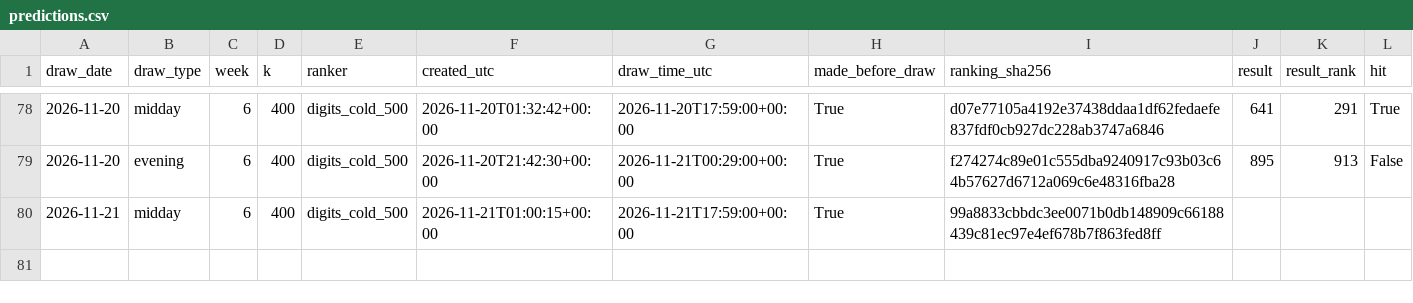
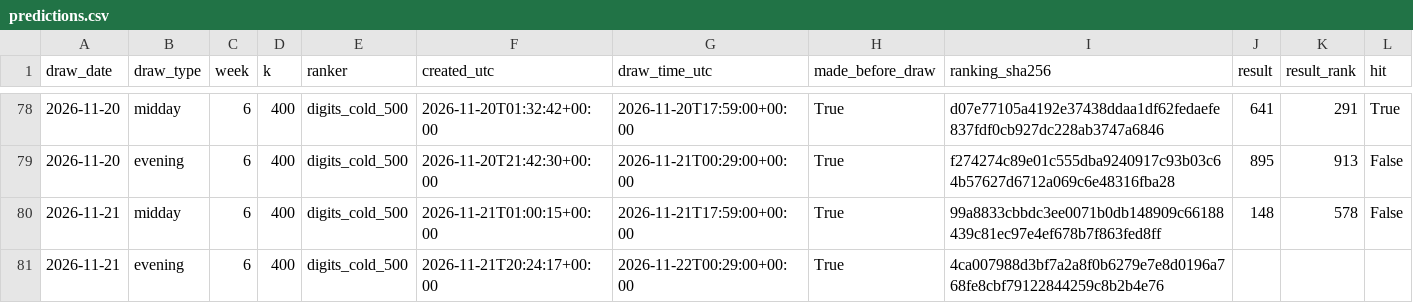
Before and after one commit to SRIIAKHILLESSH/streamlit_app, a CSV file: artifacts/automl3/live/predictions.csv, drawn as a sheet; only a part is shown, gaps mark what is left out; addresses are those after the commit; rows hold the shown columns only; the diff names each change by its address in the sheet, - before the commit and + after, or states it on an @@ line.

```diff
--- a/artifacts/automl3/live/predictions.csv
+++ b/artifacts/automl3/live/predictions.csv
+row 80: 2026-11-21 | midday | 6 | 400 | digits_cold_500 | 2026-11-21T01:00:15+00:00 | 2026-11-21T17:59:00+00:00 | True | 99a8833cbbdc3ee0071b0db148909c66188439c81ec97e4ef678b7f863fed8ff | 148 | 578 | False
-B81 (draw_type): midday
+B81 (draw_type): evening
-F81 (created_utc): 2026-11-21T01:00:15+00:00
+F81 (created_utc): 2026-11-21T20:24:17+00:00
-G81 (draw_time_utc): 2026-11-21T17:59:00+00:00
+G81 (draw_time_utc): 2026-11-22T00:29:00+00:00
-I81 (ranking_sha256): 99a8833cbbdc3ee0071b0db148909c66188439c81ec97e4ef678b7f863fed8ff
+I81 (ranking_sha256): 4ca007988d3bf7a2a8f0b6279e7e8d0196a768fe8cbf79122844259c8b2b4e76
```
Also changed, not shown: artifacts/automl1/live/predictions.csv, artifacts/automl2/live/predictions.csv, 8 other files.
